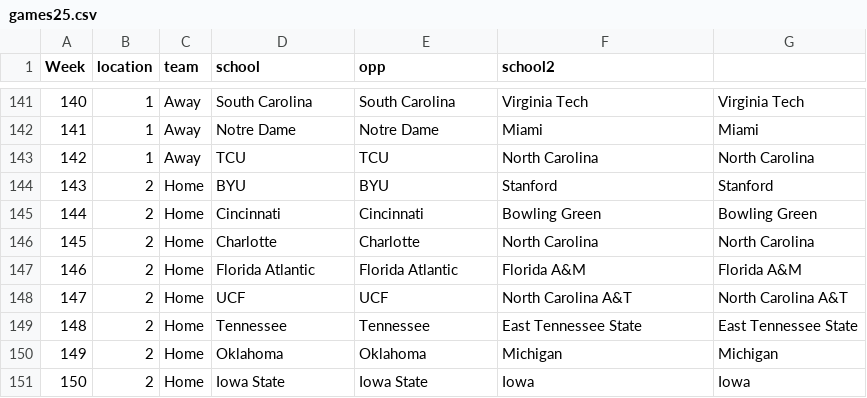
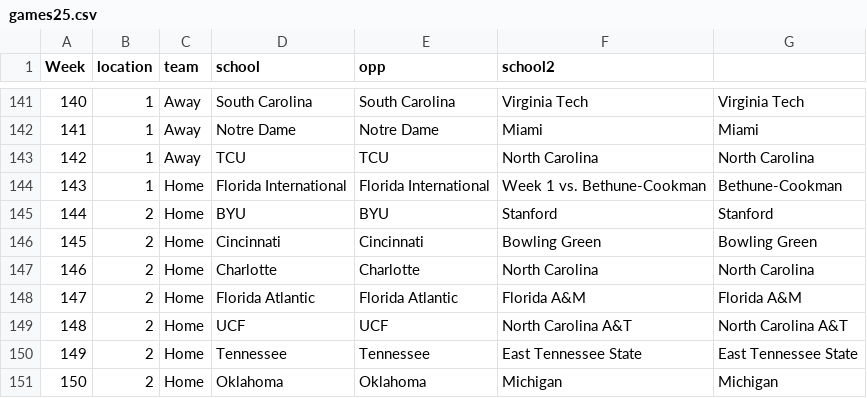
Before and after one commit to CFBNumbers/createyourownwintotals, a CSV file: games25.csv, drawn as a sheet; only a part is shown, gaps mark what is left out; the shorter side is filled out with more unchanged rows; addresses are those after the commit; the diff names each change by its address in the sheet, - before the commit and + after, or states it on an @@ line.

Commit message:
Add files via upload

```diff
--- a/games25.csv
+++ b/games25.csv
+row 144: 143 | 1 | Home | Florida International | Florida International | Week 1 vs. Bethune-Cookman | Bethune-Cookman
@@ column A (Week) renumbered from row 145 down @@
```
